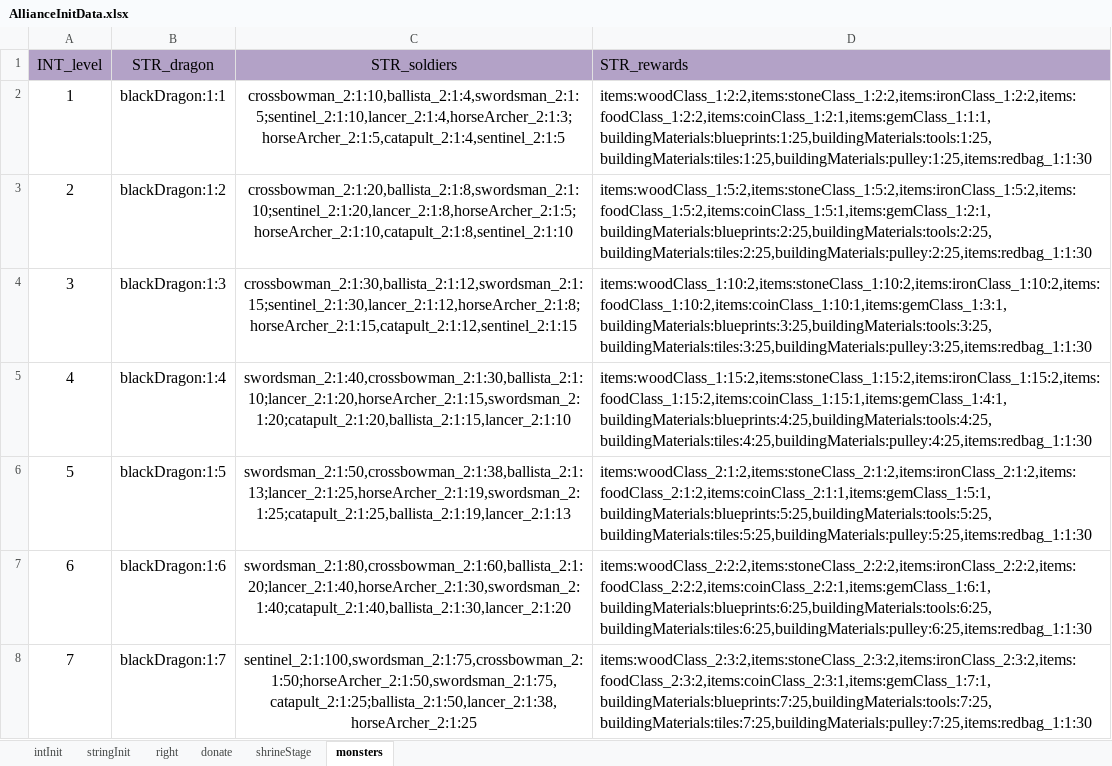
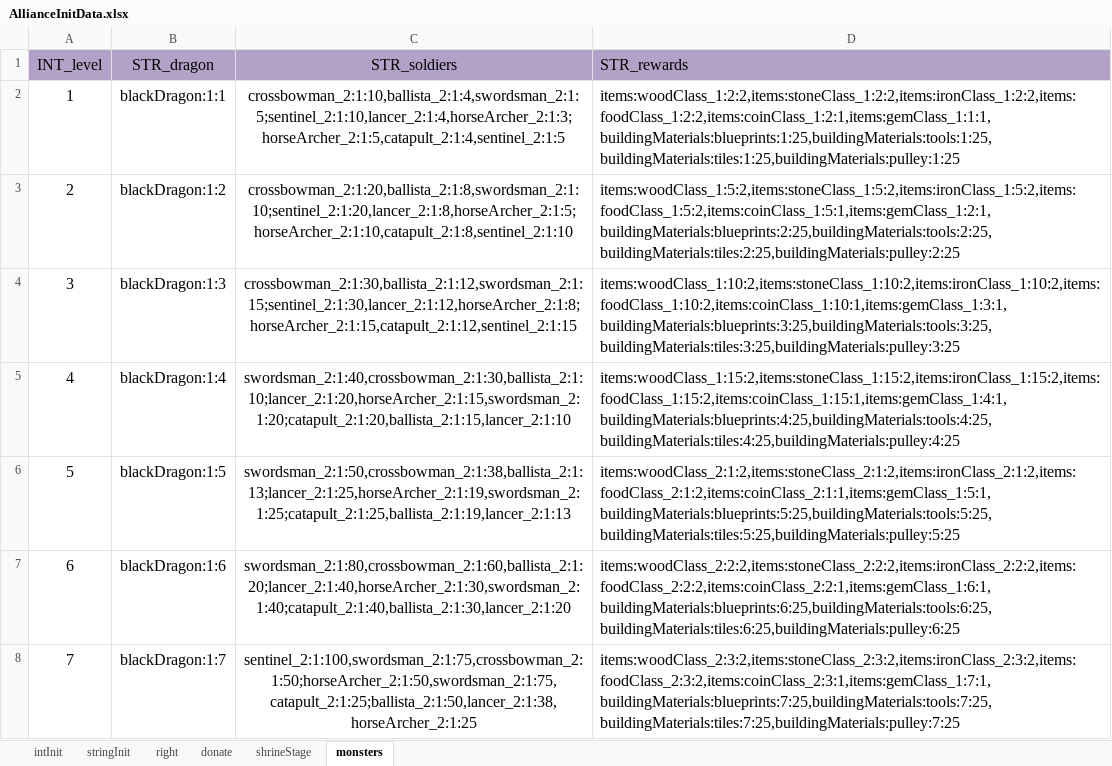
Before and after one commit to ModunZhang/dragonfall_client, an Excel workbook: Dragonfall/gameData/shared/AllianceInitData.xlsx, sheet monsters, drawn as a sheet; only a part is shown; values as stored, in another font and other column widths than the file's, no borders; the diff covers the shown part only; the diff names each change by its address in the sheet, - before the commit and + after, or states it on an @@ line.

```diff
--- a/Dragonfall/gameData/shared/AllianceInitData.xlsx (sheet monsters)
+++ b/Dragonfall/gameData/shared/AllianceInitData.xlsx (sheet monsters)
-D2 (STR_rewards): items:woodClass_1:2:2,items:stoneClass_1:2:2,items:ironClass_1:2:2,items:foodClass_1:2:2,items:coinClass_1:2:1,items:gemClass_1:1:1,buildingMaterials:blueprints:1:25,buildingMaterials:tools:1:25,buildingMaterials:tiles:1:25,buildingMaterials:pulley:1:25,items:redbag_1:1:30
+D2 (STR_rewards): items:woodClass_1:2:2,items:stoneClass_1:2:2,items:ironClass_1:2:2,items:foodClass_1:2:2,items:coinClass_1:2:1,items:gemClass_1:1:1,buildingMaterials:blueprints:1:25,buildingMaterials:tools:1:25,buildingMaterials:tiles:1:25,buildingMaterials:pulley:1:25
-D3 (STR_rewards): items:woodClass_1:5:2,items:stoneClass_1:5:2,items:ironClass_1:5:2,items:foodClass_1:5:2,items:coinClass_1:5:1,items:gemClass_1:2:1,buildingMaterials:blueprints:2:25,buildingMaterials:tools:2:25,buildingMaterials:tiles:2:25,buildingMaterials:pulley:2:25,items:redbag_1:1:30
+D3 (STR_rewards): items:woodClass_1:5:2,items:stoneClass_1:5:2,items:ironClass_1:5:2,items:foodClass_1:5:2,items:coinClass_1:5:1,items:gemClass_1:2:1,buildingMaterials:blueprints:2:25,buildingMaterials:tools:2:25,buildingMaterials:tiles:2:25,buildingMaterials:pulley:2:25
-D4 (STR_rewards): items:woodClass_1:10:2,items:stoneClass_1:10:2,items:ironClass_1:10:2,items:foodClass_1:10:2,items:coinClass_1:10:1,items:gemClass_1:3:1,buildingMaterials:blueprints:3:25,buildingMaterials:tools:3:25,buildingMaterials:tiles:3:25,buildingMaterials:pulley:3:25,items:redbag_1:1:30
+D4 (STR_rewards): items:woodClass_1:10:2,items:stoneClass_1:10:2,items:ironClass_1:10:2,items:foodClass_1:10:2,items:coinClass_1:10:1,items:gemClass_1:3:1,buildingMaterials:blueprints:3:25,buildingMaterials:tools:3:25,buildingMaterials:tiles:3:25,buildingMaterials:pulley:3:25
-D5 (STR_rewards): items:woodClass_1:15:2,items:stoneClass_1:15:2,items:ironClass_1:15:2,items:foodClass_1:15:2,items:coinClass_1:15:1,items:gemClass_1:4:1,buildingMaterials:blueprints:4:25,buildingMaterials:tools:4:25,buildingMaterials:tiles:4:25,buildingMaterials:pulley:4:25,items:redbag_1:1:30
+D5 (STR_rewards): items:woodClass_1:15:2,items:stoneClass_1:15:2,items:ironClass_1:15:2,items:foodClass_1:15:2,items:coinClass_1:15:1,items:gemClass_1:4:1,buildingMaterials:blueprints:4:25,buildingMaterials:tools:4:25,buildingMaterials:tiles:4:25,buildingMaterials:pulley:4:25
-D6 (STR_rewards): items:woodClass_2:1:2,items:stoneClass_2:1:2,items:ironClass_2:1:2,items:foodClass_2:1:2,items:coinClass_2:1:1,items:gemClass_1:5:1,buildingMaterials:blueprints:5:25,buildingMaterials:tools:5:25,buildingMaterials:tiles:5:25,buildingMaterials:pulley:5:25,items:redbag_1:1:30
+D6 (STR_rewards): items:woodClass_2:1:2,items:stoneClass_2:1:2,items:ironClass_2:1:2,items:foodClass_2:1:2,items:coinClass_2:1:1,items:gemClass_1:5:1,buildingMaterials:blueprints:5:25,buildingMaterials:tools:5:25,buildingMaterials:tiles:5:25,buildingMaterials:pulley:5:25
-D7 (STR_rewards): items:woodClass_2:2:2,items:stoneClass_2:2:2,items:ironClass_2:2:2,items:foodClass_2:2:2,items:coinClass_2:2:1,items:gemClass_1:6:1,buildingMaterials:blueprints:6:25,buildingMaterials:tools:6:25,buildingMaterials:tiles:6:25,buildingMaterials:pulley:6:25,items:redbag_1:1:30
+D7 (STR_rewards): items:woodClass_2:2:2,items:stoneClass_2:2:2,items:ironClass_2:2:2,items:foodClass_2:2:2,items:coinClass_2:2:1,items:gemClass_1:6:1,buildingMaterials:blueprints:6:25,buildingMaterials:tools:6:25,buildingMaterials:tiles:6:25,buildingMaterials:pulley:6:25
-D8 (STR_rewards): items:woodClass_2:3:2,items:stoneClass_2:3:2,items:ironClass_2:3:2,items:foodClass_2:3:2,items:coinClass_2:3:1,items:gemClass_1:7:1,buildingMaterials:blueprints:7:25,buildingMaterials:tools:7:25,buildingMaterials:tiles:7:25,buildingMaterials:pulley:7:25,items:redbag_1:1:30
+D8 (STR_rewards): items:woodClass_2:3:2,items:stoneClass_2:3:2,items:ironClass_2:3:2,items:foodClass_2:3:2,items:coinClass_2:3:1,items:gemClass_1:7:1,buildingMaterials:blueprints:7:25,buildingMaterials:tools:7:25,buildingMaterials:tiles:7:25,buildingMaterials:pulley:7:25
```
Also changed, not shown: 33 edited cells elsewhere in this sheet, sheet intInit, Dragonfall/gameData/shared/AllianceMap.xlsx, Dragonfall/gameData/shared/StoreItems.xlsx, 5 other files.
